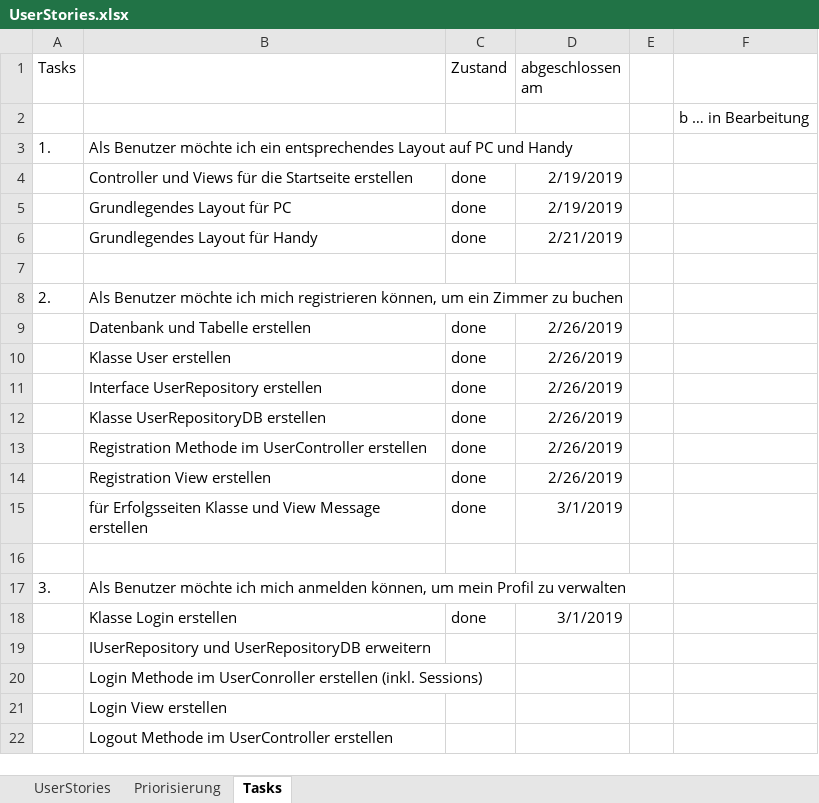
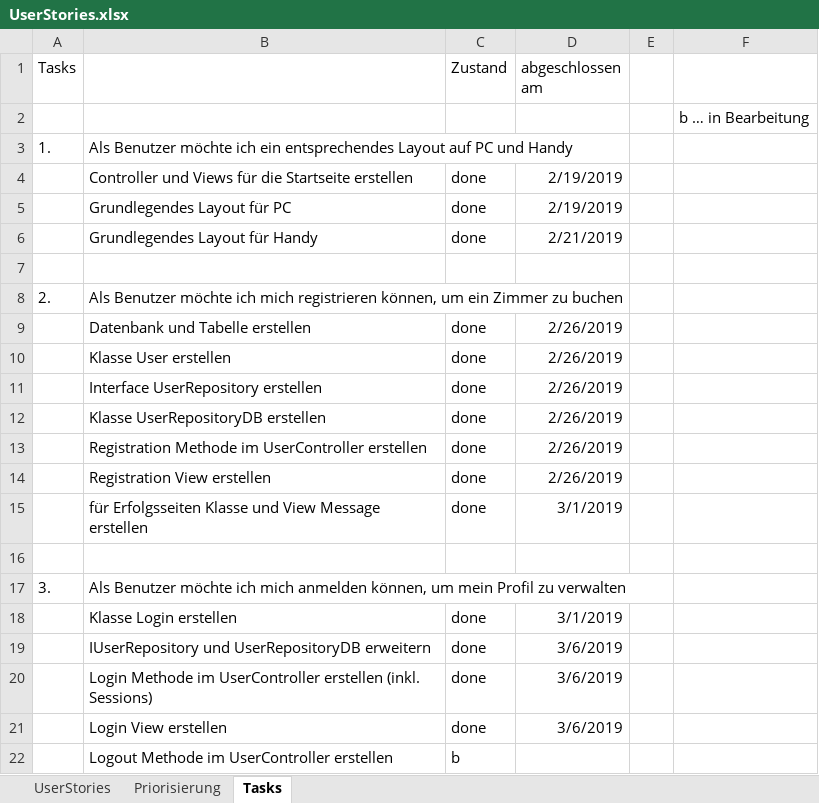
Before and after one commit to alexm391/WebprojektAlex, an Excel workbook: UserStories.xlsx, sheet Tasks, drawn as a sheet; values as stored, in another font and other column widths than the file's, no borders; removed rows and columns are numbered as before the commit, all else as after; the diff names each change by its address in the sheet, - before the commit and + after, or states it on an @@ line.

Commit message:
UserController erweitert und Login.cshtml erstellt

```diff
--- a/UserStories.xlsx (sheet Tasks)
+++ b/UserStories.xlsx (sheet Tasks)
-C19 (Zustand): (empty)
+C19 (Zustand): done
-D19 (abgeschlossen am): (empty)
+D19 (abgeschlossen am): 3/6/2019
-row 20:  | Login Methode im UserConroller erstellen (inkl. Sessions)
+row 20:  | Login Methode im UserController erstellen (inkl. Sessions) | done | 3/6/2019
-C21 (Zustand): (empty)
+C21 (Zustand): done
-D21 (abgeschlossen am): (empty)
+D21 (abgeschlossen am): 3/6/2019
-C22 (Zustand): (empty)
+C22 (Zustand): b
```
Also changed, not shown: 5 other files.
